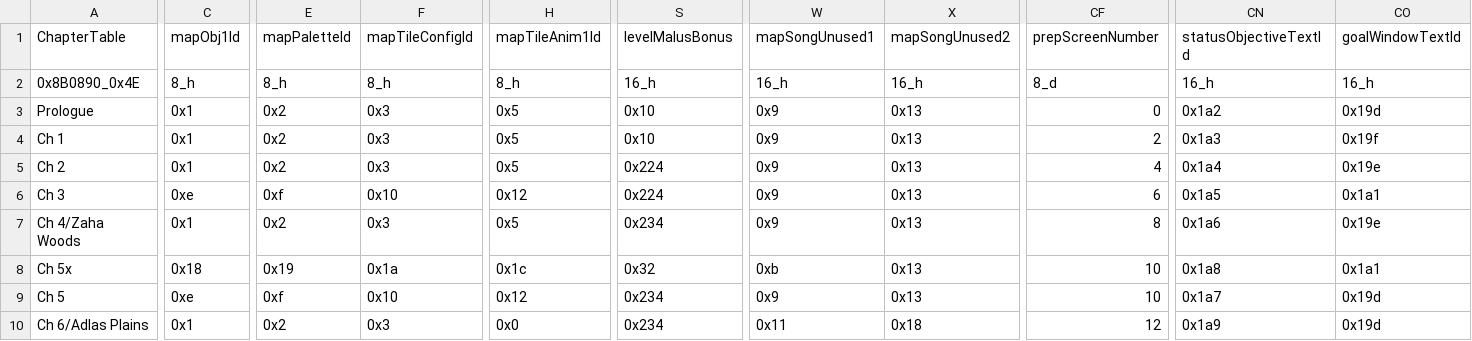
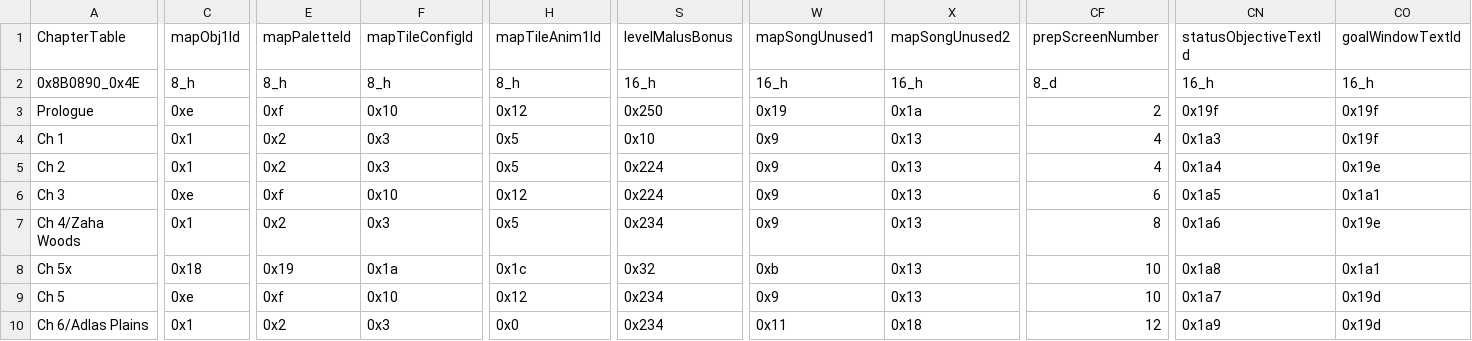
Before and after one commit to TDAWS-MP132/Dracor_Saga_Hackrom, a CSV file: Tables/Chapter/ChapterTable.csv, drawn as a sheet; only a part is shown, gaps mark what is left out; the diff covers the shown part only; the diff names each change by its address in the sheet, - before the commit and + after, or states it on an @@ line.

```diff
--- a/Tables/Chapter/ChapterTable.csv
+++ b/Tables/Chapter/ChapterTable.csv
-C3 (mapObj1Id): 0x1
+C3 (mapObj1Id): 0xe
-E3 (mapPaletteId): 0x2
+E3 (mapPaletteId): 0xf
-F3 (mapTileConfigId): 0x3
+F3 (mapTileConfigId): 0x10
-H3 (mapTileAnim1Id): 0x5
+H3 (mapTileAnim1Id): 0x12
-S3 (levelMalusBonus): 0x10
+S3 (levelMalusBonus): 0x250
-W3 (mapSongUnused1): 0x9
+W3 (mapSongUnused1): 0x19
-X3 (mapSongUnused2): 0x13
+X3 (mapSongUnused2): 0x1a
-CF3 (prepScreenNumber): 0
+CF3 (prepScreenNumber): 2
-CN3 (statusObjectiveTextId): 0x1a2
+CN3 (statusObjectiveTextId): 0x19f
-CO3 (goalWindowTextId): 0x19d
+CO3 (goalWindowTextId): 0x19f
-CF4 (prepScreenNumber): 2
+CF4 (prepScreenNumber): 4
```
Also changed, not shown: 3 edited cells elsewhere in this file, Tables/CharacterClass/CharacterTable.csv, Tables/CharacterClass/ClassTable.csv, 27 other files.
